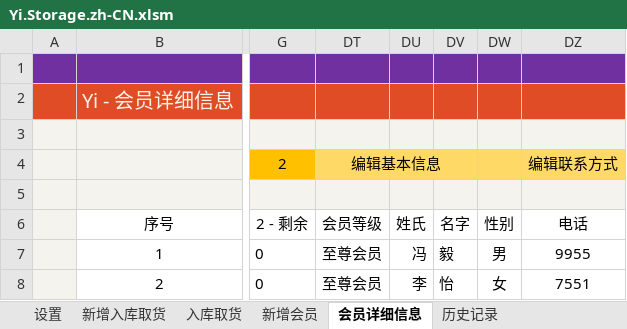
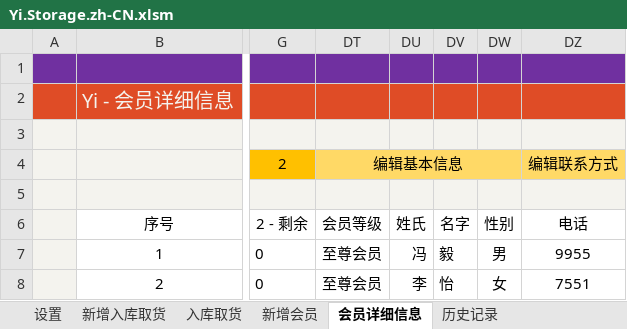
Before and after one commit to ilikeyi/Office, an Excel workbook: Storage/Yi.Storage.zh-CN.xlsm, sheet 会员详细信息, drawn as a sheet; only a part is shown, gaps mark what is left out; values as stored, in another font and other column widths than the file's, no borders; charts and pictures and conditional formats and table styles not drawn; the diff names each change by its address in the sheet, - before the commit and + after, or states it on an @@ line.

```diff
--- a/Storage/Yi.Storage.zh-CN.xlsm (sheet 会员详细信息)
+++ b/Storage/Yi.Storage.zh-CN.xlsm (sheet 会员详细信息)
-DT4:DV4 merged
+DT4:DW4 merged
```
Also changed, not shown: Storage/Yi.Storage.en-US.xlsm, Storage/Yi.Storage.zh-TW.xlsm.
